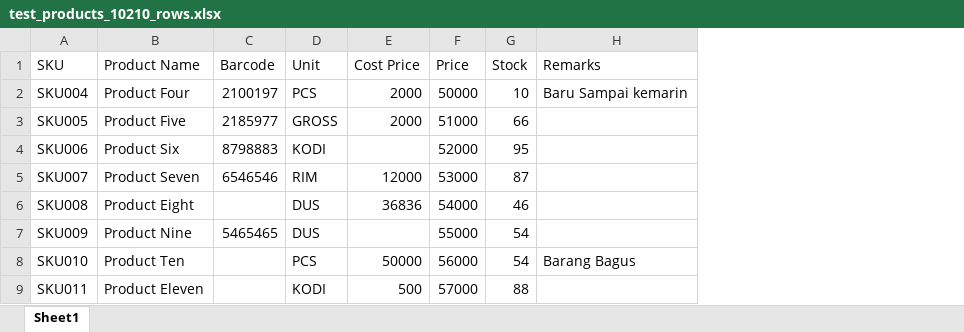
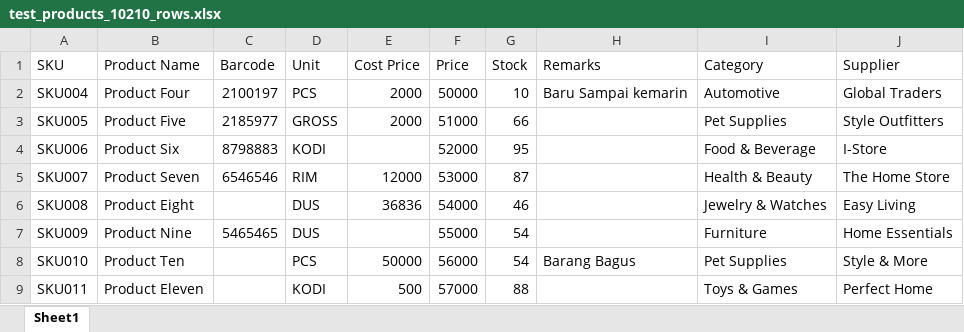
Before and after one commit to michael-halim/pos, an Excel workbook: testing_files/products/test_products_10210_rows.xlsx, sheet Sheet1, drawn as a sheet; only a part is shown; values as stored, in another font and other column widths than the file's, no borders; the diff names each change by its address in the sheet, - before the commit and + after, or states it on an @@ line.

Commit message:
Patch#54: Added Pagination to Products - Added Pagination to Products - Added Cache Service and Cache Manager - Added UX when Permisison is denied - Fix Restore and Backup Feature - Added UX for Transaction to scroll down when input detail transaction - Added Unit when Editing Transaction - When Updating, Pressing Enter will Trigger Update - Added UX for Up Arrow in Purchasing - Added Feature to Import Categories and Supplier at the same time - Fix Unit in Master Stock to be Uppercase - Added README

```diff
--- a/testing_files/products/test_products_10210_rows.xlsx (sheet Sheet1)
+++ b/testing_files/products/test_products_10210_rows.xlsx (sheet Sheet1)
+column I (Category), rows 2-9: Automotive | Pet Supplies | Food & Beverage | Health & Beauty | Jewelry & Watches | Furniture | Pet Supplies | Toys & Games
+column J (Supplier), rows 2-9: Global Traders | Style Outfitters | I-Store | The Home Store | Easy Living | Home Essentials | Style & More | Perfect Home
```
Also changed, not shown: testing_files/products/test_products_1000_rows.xlsx, testing_files/products/test_products_200_rows.xlsx, 38 other files.
